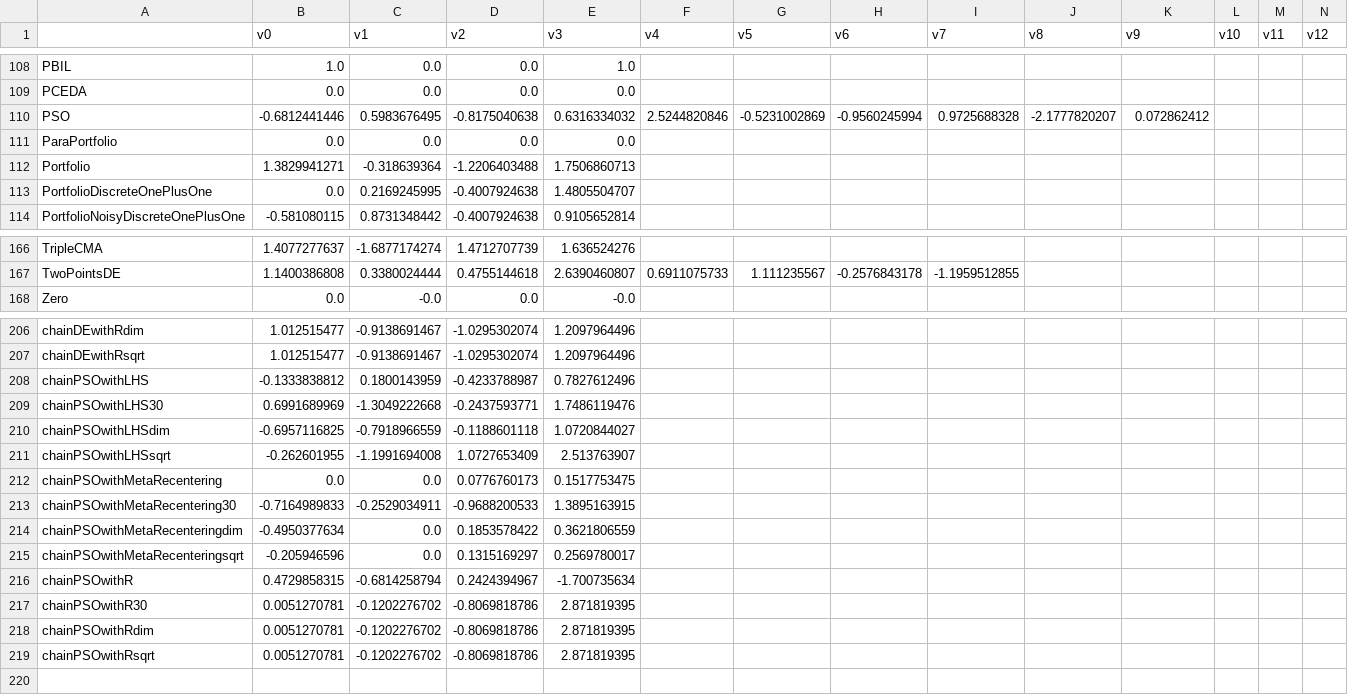
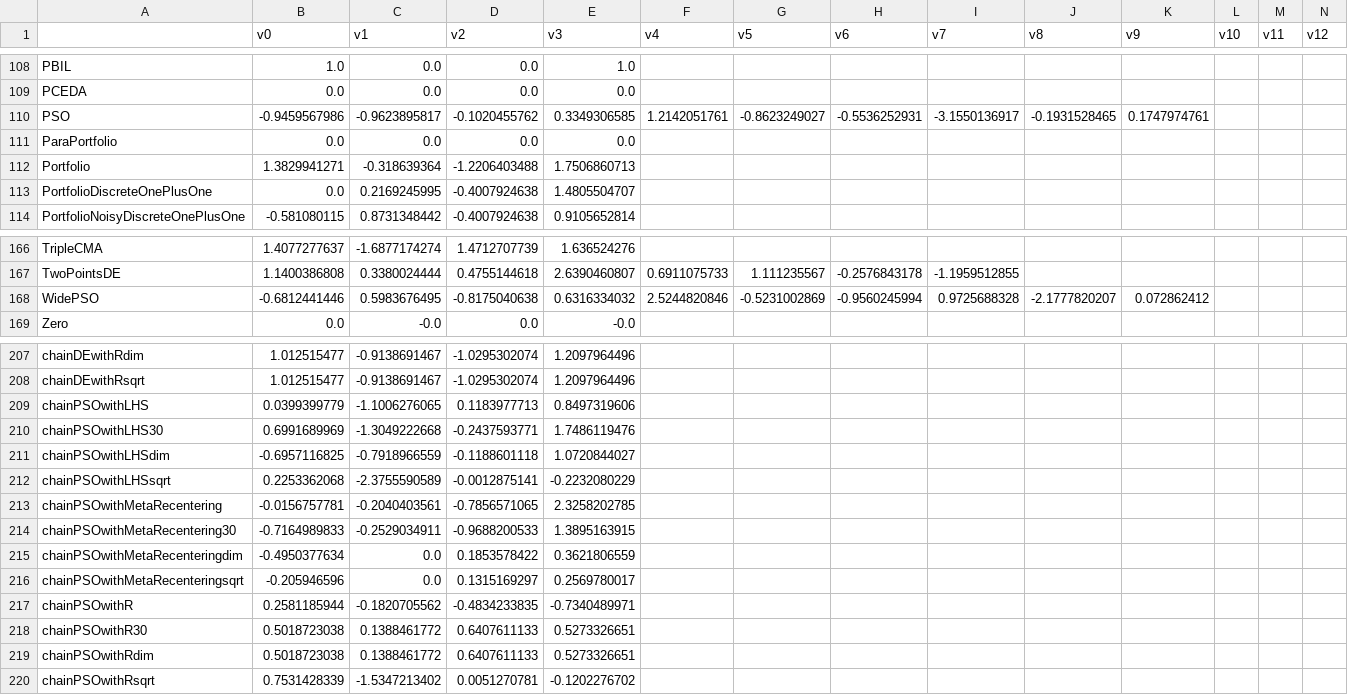
Before and after one commit to facebookresearch/nevergrad, a CSV file: nevergrad/optimization/recorded_recommendations.csv, drawn as a sheet; only a part is shown, gaps mark what is left out; addresses are those after the commit; rows hold the shown columns only; the diff names each change by its address in the sheet, - before the commit and + after, or states it on an @@ line.

```diff
--- a/nevergrad/optimization/recorded_recommendations.csv
+++ b/nevergrad/optimization/recorded_recommendations.csv
-B110 (v0): -0.6812441446
+B110 (v0): -0.9459567986
-C110 (v1): 0.5983676495
+C110 (v1): -0.9623895817
-D110 (v2): -0.8175040638
+D110 (v2): -0.1020455762
-E110 (v3): 0.6316334032
+E110 (v3): 0.3349306585
-F110 (v4): 2.5244820846
+F110 (v4): 1.2142051761
-G110 (v5): -0.5231002869
+G110 (v5): -0.8623249027
-H110 (v6): -0.9560245994
+H110 (v6): -0.5536252931
-I110 (v7): 0.9725688328
+I110 (v7): -3.1550136917
-J110 (v8): -2.1777820207
+J110 (v8): -0.1931528465
-K110 (v9): 0.072862412
+K110 (v9): 0.1747974761
+row 168: WidePSO | -0.6812441446 | 0.5983676495 | -0.8175040638 | 0.6316334032 | 2.5244820846 | -0.5231002869 | -0.9560245994 | 0.9725688328 | -2.1777820207 | 0.072862412
-B209 (v0): -0.1333838812
+B209 (v0): 0.0399399779
-C209 (v1): 0.1800143959
+C209 (v1): -1.1006276065
-D209 (v2): -0.4233788987
+D209 (v2): 0.1183977713
-E209 (v3): 0.7827612496
+E209 (v3): 0.8497319606
-B212 (v0): -0.262601955
+B212 (v0): 0.2253362068
-C212 (v1): -1.1991694008
+C212 (v1): -2.3755590589
-D212 (v2): 1.0727653409
+D212 (v2): -0.0012875141
-E212 (v3): 2.513763907
+E212 (v3): -0.2232080229
-B213 (v0): 0.0
+B213 (v0): -0.0156757781
-C213 (v1): 0.0
+C213 (v1): -0.2040403561
-D213 (v2): 0.0776760173
+D213 (v2): -0.7856571065
-E213 (v3): 0.1517753475
+E213 (v3): 2.3258202785
-B217 (v0): 0.4729858315
+B217 (v0): 0.2581185944
-C217 (v1): -0.6814258794
+C217 (v1): -0.1820705562
-D217 (v2): 0.2424394967
+D217 (v2): -0.4834233835
-E217 (v3): -1.700735634
+E217 (v3): -0.7340489971
-B218:B219 (v0): 0.0051270781
+B218:B219 (v0): 0.5018723038
-C218:C219 (v1): -0.1202276702
+C218:C219 (v1): 0.1388461772
-D218:D219 (v2): -0.8069818786
+D218:D219 (v2): 0.6407611133
-E218:E219 (v3): 2.871819395
+E218:E219 (v3): 0.5273326651
-B220 (v0): 0.0051270781
+B220 (v0): 0.7531428339
-C220 (v1): -0.1202276702
+C220 (v1): -1.5347213402
-D220 (v2): -0.8069818786
+D220 (v2): 0.0051270781
-E220 (v3): 2.871819395
+E220 (v3): -0.1202276702
```
Also changed, not shown: 3 other files.
